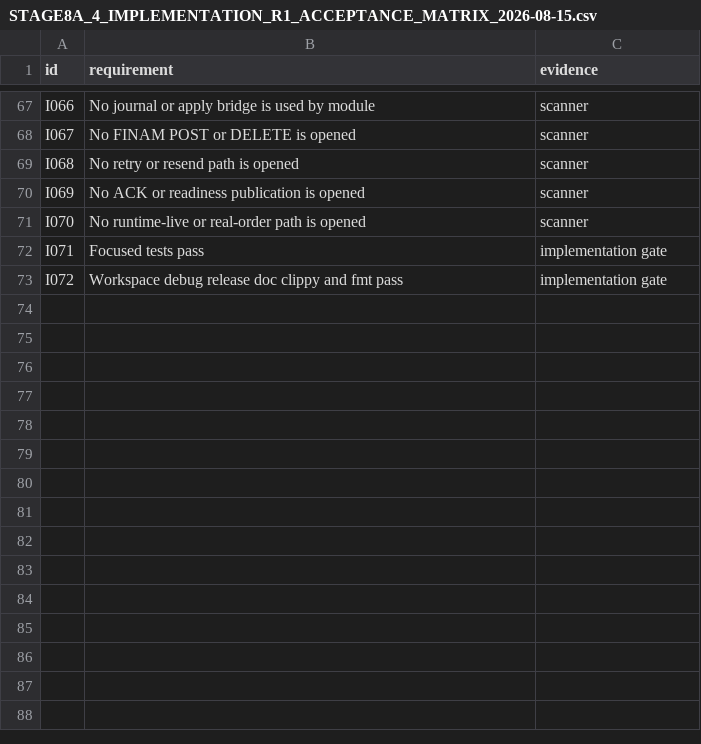
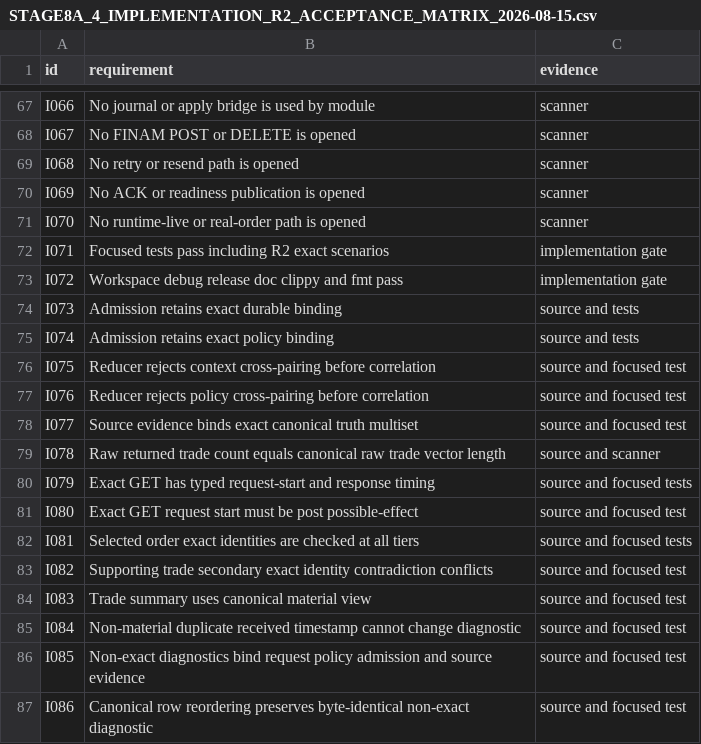
Before and after one commit to DKorolski/moex-trading-gateway-rs, a CSV file: docs/stage-8/STAGE8A_4_IMPLEMENTATION_R2_ACCEPTANCE_MATRIX_2026-08-15.csv (was docs/stage-8/STAGE8A_4_IMPLEMENTATION_R1_ACCEPTANCE_MATRIX_2026-08-15.csv), drawn as a sheet; only a part is shown, gaps mark what is left out.

Commit message:
fix(stage8a4): close reconciliation R1 findings

```diff
--- a/docs/stage-8/STAGE8A_4_IMPLEMENTATION_R1_ACCEPTANCE_MATRIX_2026-08-15.csv
+++ b/docs/stage-8/STAGE8A_4_IMPLEMENTATION_R2_ACCEPTANCE_MATRIX_2026-08-15.csv
@@ -71,3 +71,17 @@ I069,No ACK or readiness publication is opened,scanner
 I070,No runtime-live or real-order path is opened,scanner
-I071,Focused tests pass,implementation gate
+I071,Focused tests pass including R2 exact scenarios,implementation gate
 I072,Workspace debug release doc clippy and fmt pass,implementation gate
+I073,Admission retains exact durable binding,source and tests
+I074,Admission retains exact policy binding,source and tests
+I075,Reducer rejects context cross-pairing before correlation,source and focused test
+I076,Reducer rejects policy cross-pairing before correlation,source and focused test
+I077,Source evidence binds exact canonical truth multiset,source and focused test
+I078,Raw returned trade count equals canonical raw trade vector length,source and scanner
+I079,Exact GET has typed request-start and response timing,source and focused tests
+I080,Exact GET request start must be post possible-effect,source and focused test
+I081,Selected order exact identities are checked at all tiers,source and focused tests
+I082,Supporting trade secondary exact identity contradiction conflicts,source and focused test
+I083,Trade summary uses canonical material view,source and focused test
+I084,Non-material duplicate received timestamp cannot change diagnostic,source and focused test
+I085,Non-exact diagnostics bind request policy admission and source evidence,source and focused test
+I086,Canonical row reordering preserves byte-identical non-exact diagnostic,source and focused test
```
Also changed, not shown: 15 other files.
